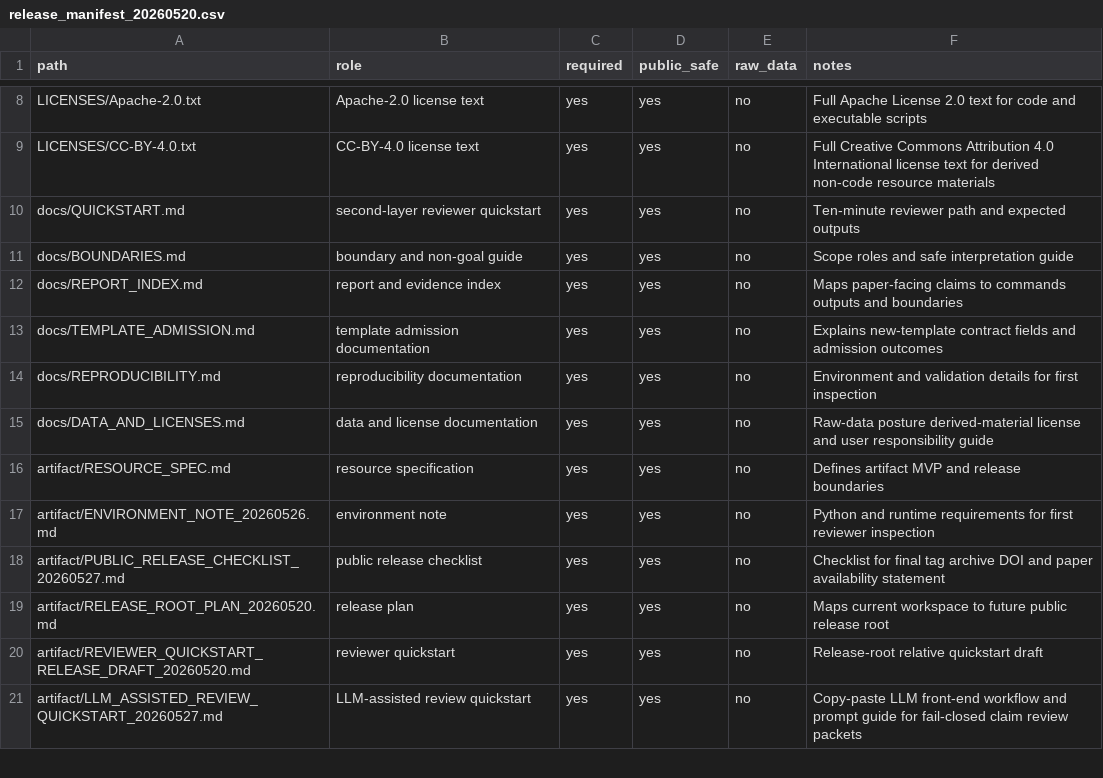
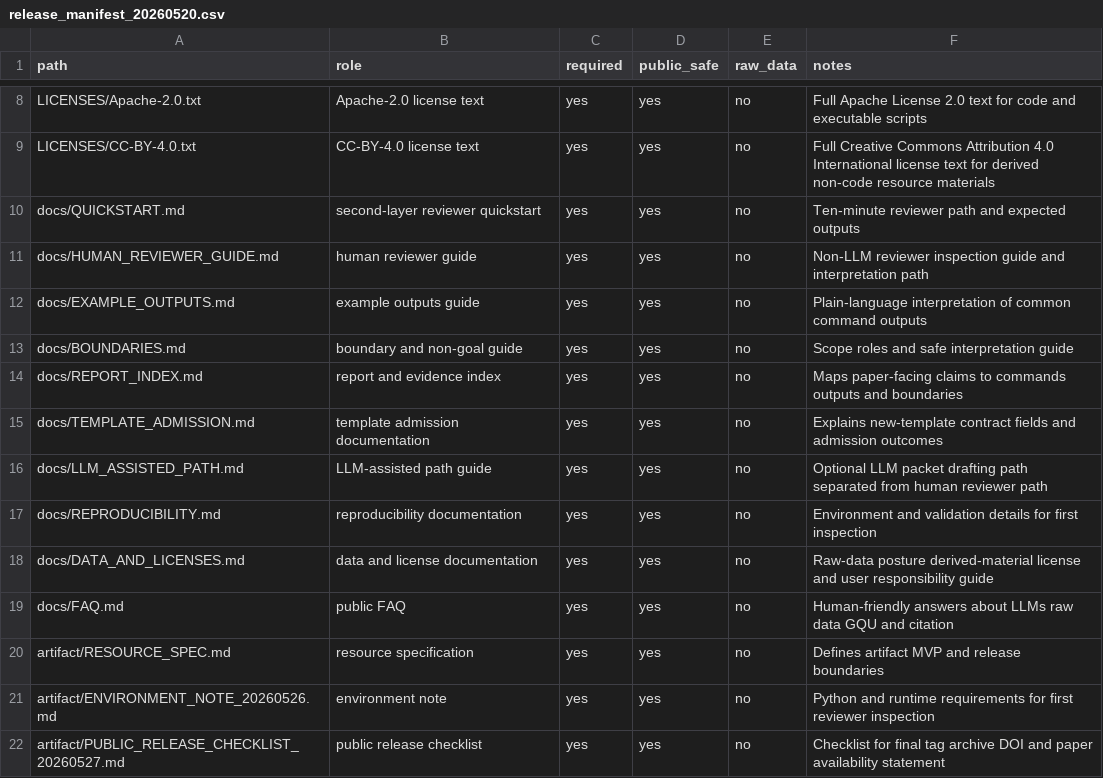
Before and after one commit to civimuro/claimcontractbench-cikm2026-submission-freeze, a CSV file: artifact/release_manifest_20260520.csv, drawn as a sheet; only a part is shown, gaps mark what is left out; the shorter side is filled out with more unchanged rows.

Commit message:
Promote human-friendly reviewer path

```diff
--- a/artifact/release_manifest_20260520.csv
+++ b/artifact/release_manifest_20260520.csv
@@ -10,2 +10,4 @@ LICENSES/CC-BY-4.0.txt,CC-BY-4.0 license text,yes,yes,no,Full Creative Commons A
 docs/QUICKSTART.md,second-layer reviewer quickstart,yes,yes,no,Ten-minute reviewer path and expected outputs
+docs/HUMAN_REVIEWER_GUIDE.md,human reviewer guide,yes,yes,no,Non-LLM reviewer inspection guide and interpretation path
+docs/EXAMPLE_OUTPUTS.md,example outputs guide,yes,yes,no,Plain-language interpretation of common command outputs
 docs/BOUNDARIES.md,boundary and non-goal guide,yes,yes,no,Scope roles and safe interpretation guide
@@ -13,4 +15,6 @@ docs/REPORT_INDEX.md,report and evidence index,yes,yes,no,Maps paper-facing clai
 docs/TEMPLATE_ADMISSION.md,template admission documentation,yes,yes,no,Explains new-template contract fields and admission outcomes
+docs/LLM_ASSISTED_PATH.md,LLM-assisted path guide,yes,yes,no,Optional LLM packet drafting path separated from human reviewer path
 docs/REPRODUCIBILITY.md,reproducibility documentation,yes,yes,no,Environment and validation details for first inspection
 docs/DATA_AND_LICENSES.md,data and license documentation,yes,yes,no,Raw-data posture derived-material license and user responsibility guide
+docs/FAQ.md,public FAQ,yes,yes,no,Human-friendly answers about LLMs raw data GQU and citation
 artifact/RESOURCE_SPEC.md,resource specification,yes,yes,no,Defines artifact MVP and release boundaries
```
Also changed, not shown: 14 other files.
